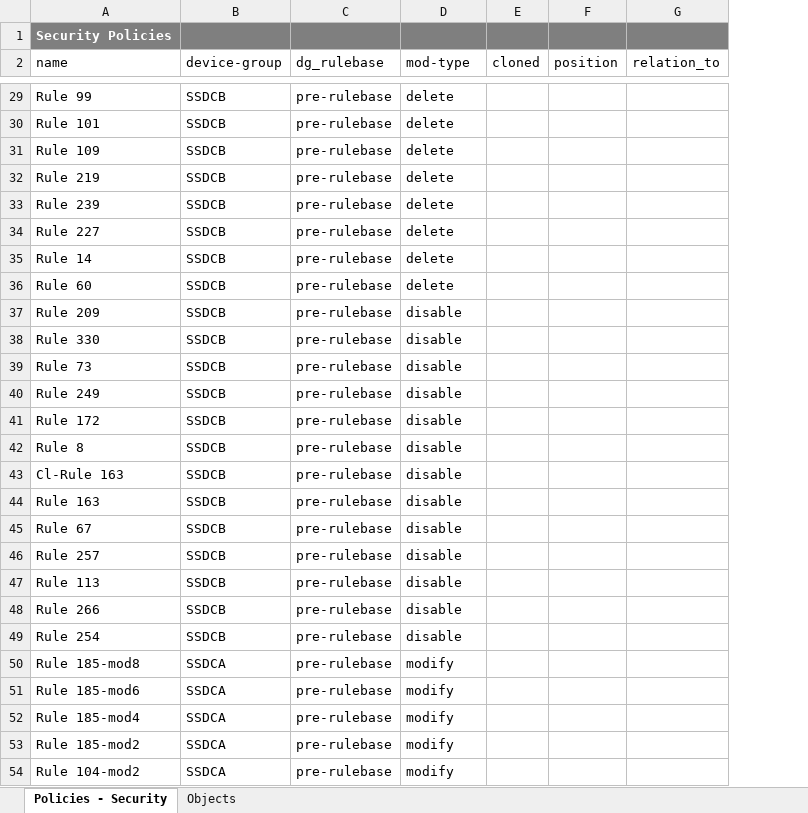
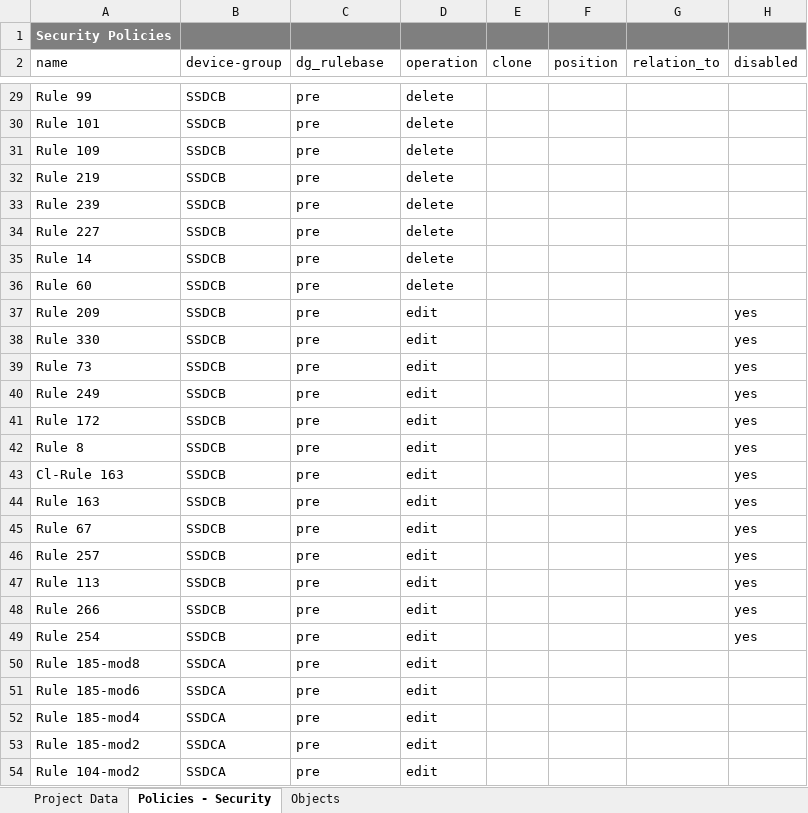
Before and after one commit to rscameron42/T3Net-Automation, an Excel workbook: tools/xl-2-pan/xl-tmplt.xlsx, sheet Policies - Security, drawn as a sheet; only a part is shown, gaps mark what is left out; values as stored, in another font and other column widths than the file's, no borders; table styles not drawn; the diff covers the shown part only; the diff names each change by its address in the sheet, - before the commit and + after, or states it on an @@ line.

```diff
--- a/tools/xl-2-pan/xl-tmplt.xlsx (sheet Policies - Security)
+++ b/tools/xl-2-pan/xl-tmplt.xlsx (sheet Policies - Security)
+sheet tab: Project Data
+column H (disabled), rows 37-49: all yes
-D2: mod-type
+D2: operation
-E2: cloned
+E2: clone
-C29:C54 (dg_rulebase): pre-rulebase
+C29:C54 (dg_rulebase): pre
-D37:D49 (operation): disable
+D37:D49 (operation): edit
-D50:D54 (operation): modify
+D50:D54 (operation): edit
```
Also changed, not shown: 130 edited cells elsewhere in this sheet, sheet Objects, 3 other files.
